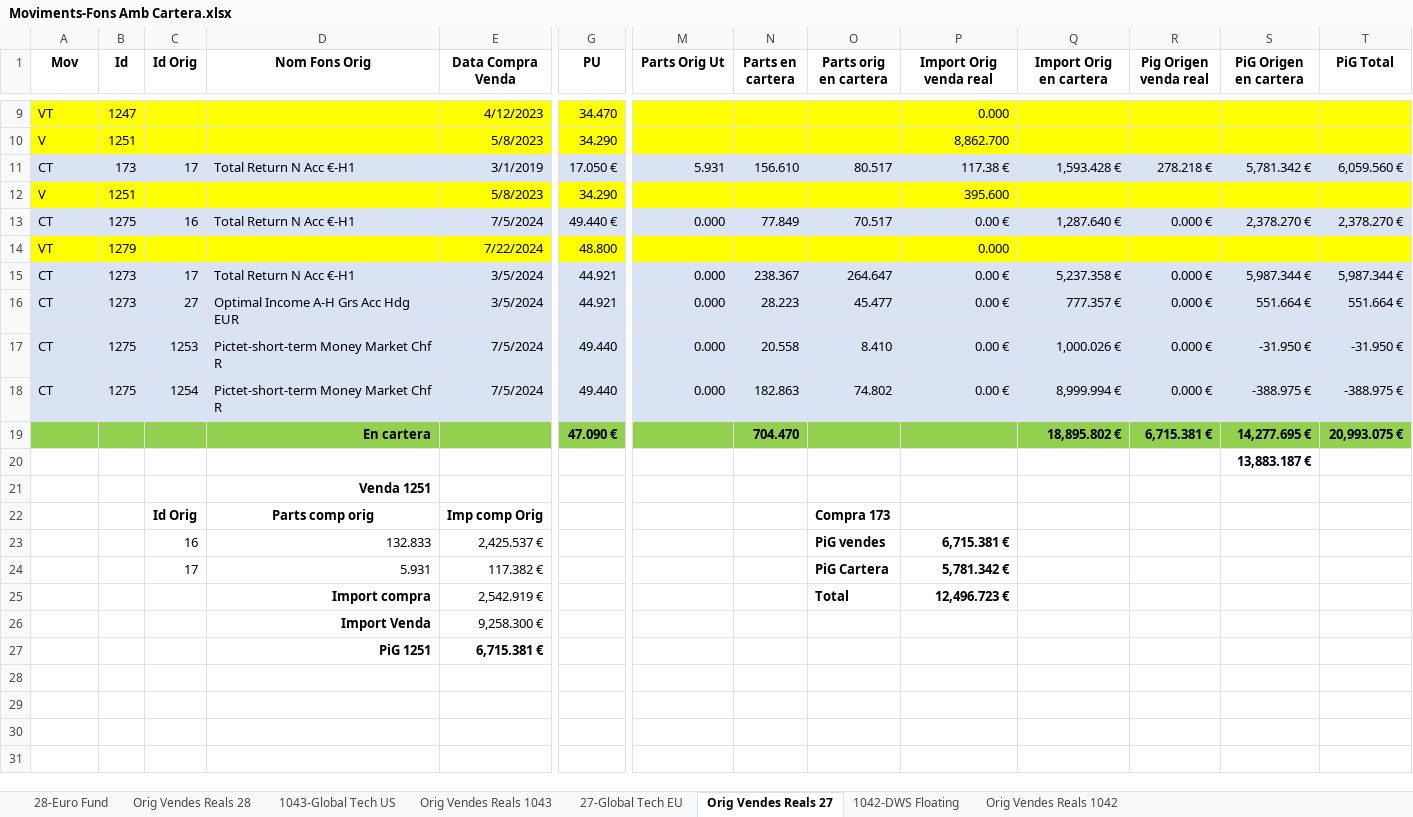
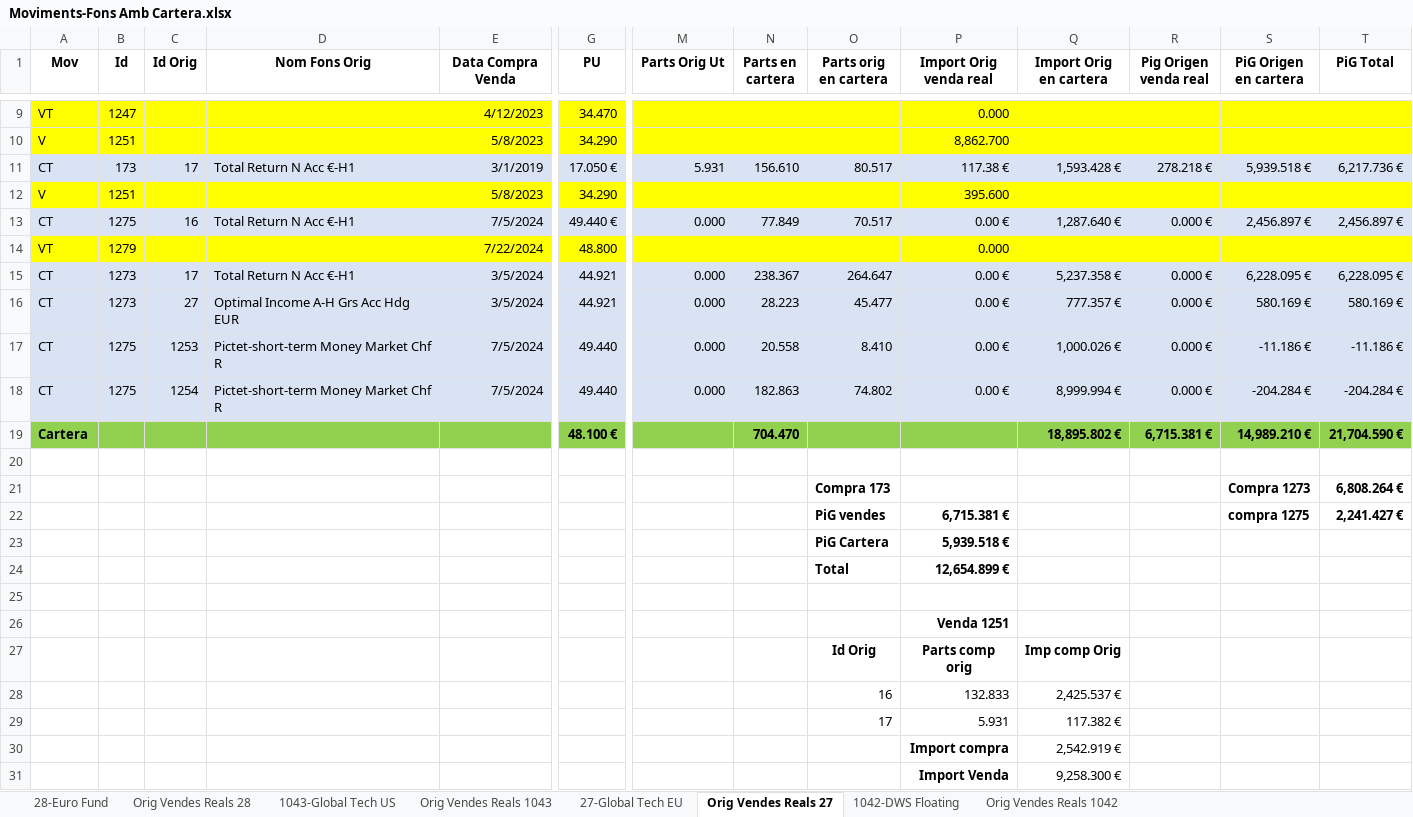
Before and after one commit to naoj61/InversionsV2.1, an Excel workbook: Docs/Moviments-Fons Amb Cartera.xlsx, sheet Orig Vendes Reals 27, drawn as a sheet; only a part is shown, gaps mark what is left out; values as stored, in another font and other column widths than the file's, no borders; removed rows and columns are numbered as before the commit, all else as after; rows hold the shown columns only; the diff covers the shown part only; the diff names each change by its address in the sheet, - before the commit and + after, or states it on an @@ line.

```diff
--- a/Docs/Moviments-Fons Amb Cartera.xlsx (sheet Orig Vendes Reals 27)
+++ b/Docs/Moviments-Fons Amb Cartera.xlsx (sheet Orig Vendes Reals 27)
-S11 (PiG Origen en cartera): 5,781.342 €
+S11 (PiG Origen en cartera): 5,939.518 €
-T11 (PiG Total): 6,059.560 €
+T11 (PiG Total): 6,217.736 €
-S13 (PiG Origen en cartera): 2,378.270 €
+S13 (PiG Origen en cartera): 2,456.897 €
-T13 (PiG Total): 2,378.270 €
+T13 (PiG Total): 2,456.897 €
-S15 (PiG Origen en cartera): 5,987.344 €
+S15 (PiG Origen en cartera): 6,228.095 €
-T15 (PiG Total): 5,987.344 €
+T15 (PiG Total): 6,228.095 €
-S16 (PiG Origen en cartera): 551.664 €
+S16 (PiG Origen en cartera): 580.169 €
-T16 (PiG Total): 551.664 €
+T16 (PiG Total): 580.169 €
-S17 (PiG Origen en cartera): -31.950 €
+S17 (PiG Origen en cartera): -11.186 €
-T17 (PiG Total): -31.950 €
+T17 (PiG Total): -11.186 €
-S18 (PiG Origen en cartera): -388.975 €
+S18 (PiG Origen en cartera): -204.284 €
-T18 (PiG Total): -388.975 €
+T18 (PiG Total): -204.284 €
-row 19:  |  |  | En cartera |  | 47.090 € |  | 704.470 |  |  | 18,895.802 € | 6,715.381 € | 14,277.695 € | 20,993.075 €
-row 20:  |  |  |  |  |  |  |  |  |  |  |  | 13,883.187 €
-row 21:  |  |  | Venda 1251
-row 22:  |  | Id Orig | Parts comp orig | Imp comp Orig |  |  |  | Compra 173
-row 23:  |  | 16 | 132.833 | 2,425.537 € |  |  |  | PiG vendes | 6,715.381 €
-row 24:  |  | 17 | 5.931 | 117.382 € |  |  |  | PiG Cartera | 5,781.342 €
-row 25:  |  |  | Import compra | 2,542.919 € |  |  |  | Total | 12,496.723 €
+row 19: Cartera |  |  |  |  | 48.100 € |  | 704.470 |  |  | 18,895.802 € | 6,715.381 € | 14,989.210 € | 21,704.590 €
-row 20:  |  |  | Import Venda | 9,258.300 €
+row 20: (empty)
+row 21:  |  |  |  |  |  |  |  | Compra 173 |  |  |  | Compra 1273 | 6,808.264 €
+row 22:  |  |  |  |  |  |  |  | PiG vendes | 6,715.381 € |  |  | compra 1275 | 2,241.427 €
+row 23:  |  |  |  |  |  |  |  | PiG Cartera | 5,939.518 €
+row 24:  |  |  |  |  |  |  |  | Total | 12,654.899 €
-row 25:  |  |  | PiG 1251 | 6,715.381 €
+row 25: (empty)
+row 26:  |  |  |  |  |  |  |  |  | Venda 1251
+row 27:  |  |  |  |  |  |  |  | Id Orig | Parts comp orig | Imp comp Orig
+row 28:  |  |  |  |  |  |  |  | 16 | 132.833 | 2,425.537 €
+row 29:  |  |  |  |  |  |  |  | 17 | 5.931 | 117.382 €
+row 30:  |  |  |  |  |  |  |  |  | Import compra | 2,542.919 €
+row 31:  |  |  |  |  |  |  |  |  | Import Venda | 9,258.300 €
```
Also changed, not shown: 1 added row elsewhere in this sheet, sheet 27-Global Tech EU, sheet Orig Vendes Reals 1042, sheet Orig Vendes Reals 28, sheet Orig Vendes Reals 1043, sheet 28-Euro Fund, sheet 1043-Global Tech US, 1 more sheet, 10 other files.
